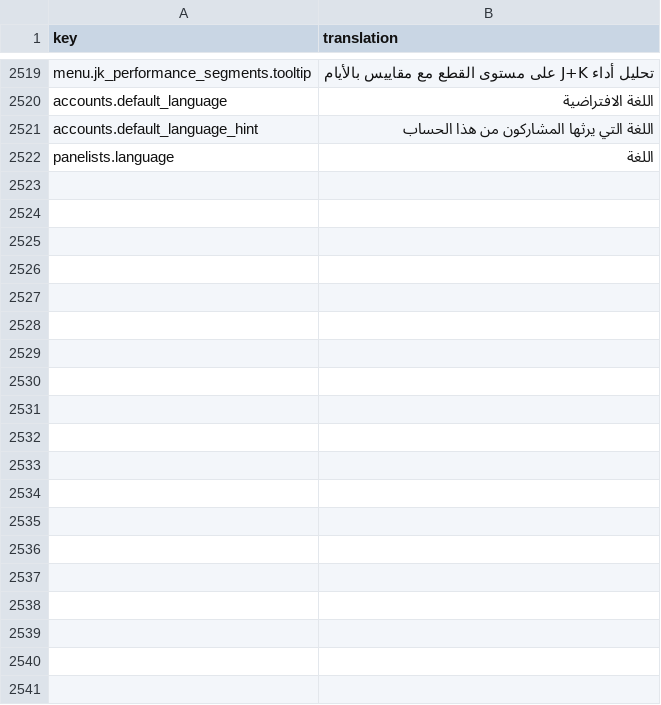
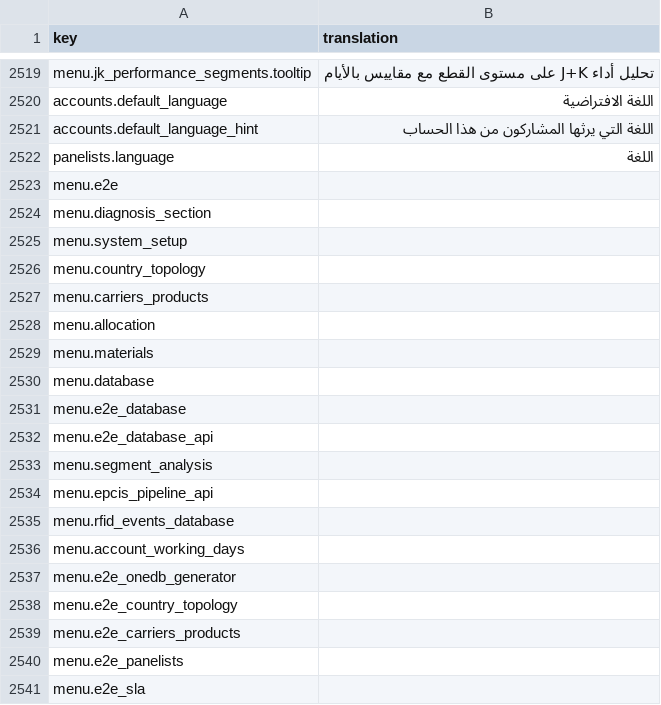
Before and after one commit to IgnacioFernandezSoriano/ONEMS, a CSV file: public/locales/ar.csv, drawn as a sheet; only a part is shown, gaps mark what is left out; the diff covers the shown part only.

```diff
--- a/public/locales/ar.csv
+++ b/public/locales/ar.csv
@@ -2522 +2522,20 @@ accounts.default_language_hint,اللغة التي يرثها المشاركون
 panelists.language,اللغة
+menu.e2e,
+menu.diagnosis_section,
+menu.system_setup,
+menu.country_topology,
+menu.carriers_products,
+menu.allocation,
+menu.materials,
+menu.database,
+menu.e2e_database,
+menu.e2e_database_api,
+menu.segment_analysis,
+menu.epcis_pipeline_api,
+menu.rfid_events_database,
+menu.account_working_days,
+menu.e2e_onedb_generator,
+menu.e2e_country_topology,
+menu.e2e_carriers_products,
+menu.e2e_panelists,
+menu.e2e_sla,
```
Also changed, not shown: 92 added rows elsewhere in this file, public/locales/en.csv, public/locales/es.csv, 1 other file.
